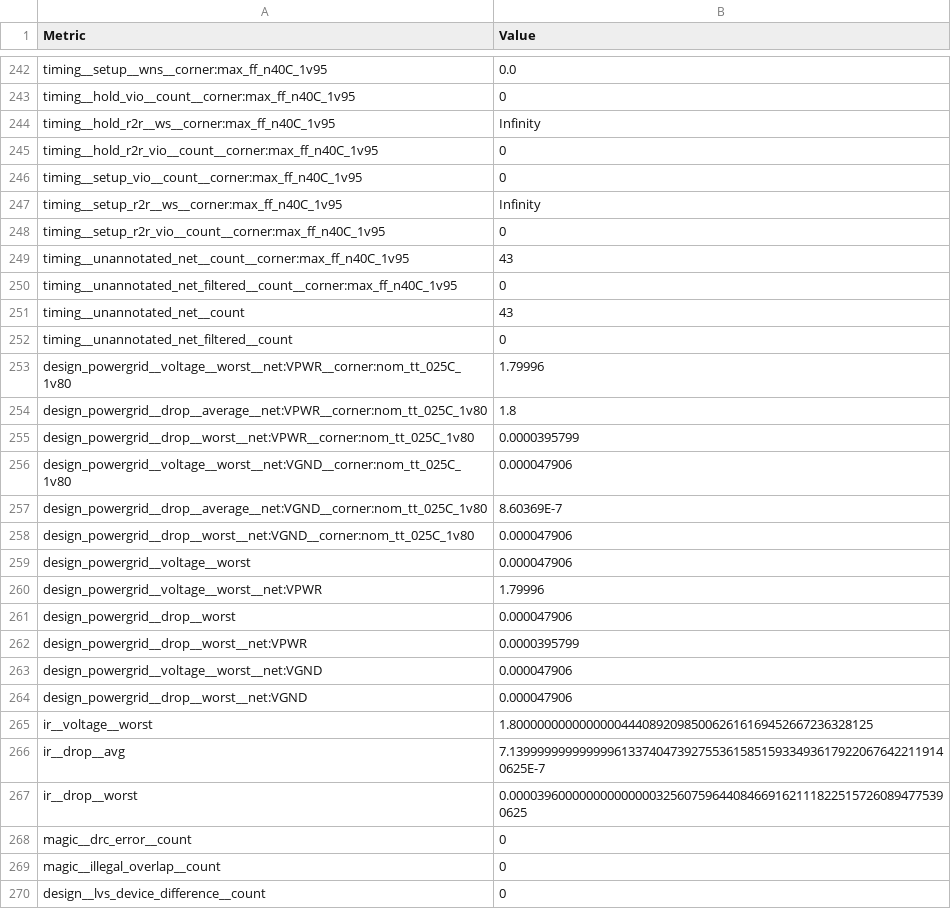
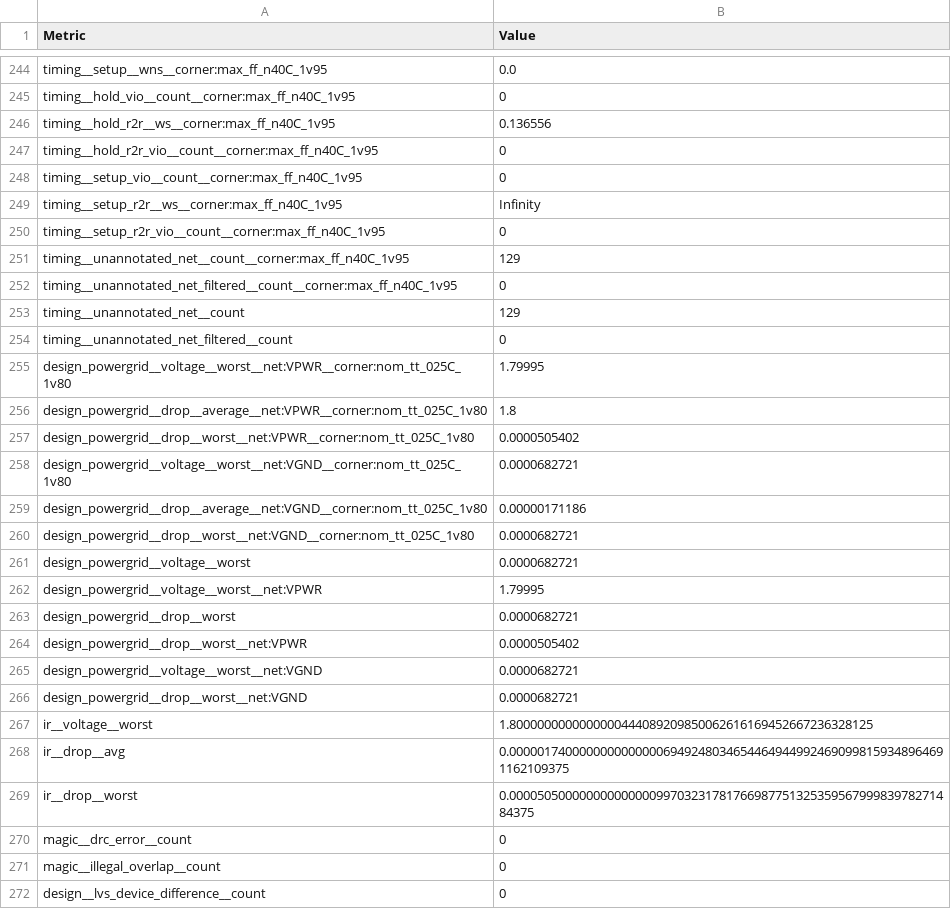
Before and after one commit to TinyTapeout/tinytapeout-sky-25b-staging, a CSV file: projects/tt_um_wokwi_446364133350576129/stats/metrics.csv, drawn as a sheet; only a part is shown, gaps mark what is left out; the diff covers the shown part only.

```diff
--- a/projects/tt_um_wokwi_446364133350576129/stats/metrics.csv
+++ b/projects/tt_um_wokwi_446364133350576129/stats/metrics.csv
@@ -243,3 +245,3 @@ timing__setup__wns__corner:max_ff_n40C_1v95,0.0
 timing__hold_vio__count__corner:max_ff_n40C_1v95,0
-timing__hold_r2r__ws__corner:max_ff_n40C_1v95,Infinity
+timing__hold_r2r__ws__corner:max_ff_n40C_1v95,0.136556
 timing__hold_r2r_vio__count__corner:max_ff_n40C_1v95,0
@@ -248,21 +250,21 @@ timing__setup_r2r__ws__corner:max_ff_n40C_1v95,Infinity
 timing__setup_r2r_vio__count__corner:max_ff_n40C_1v95,0
-timing__unannotated_net__count__corner:max_ff_n40C_1v95,43
+timing__unannotated_net__count__corner:max_ff_n40C_1v95,129
 timing__unannotated_net_filtered__count__corner:max_ff_n40C_1v95,0
-timing__unannotated_net__count,43
+timing__unannotated_net__count,129
 timing__unannotated_net_filtered__count,0
-design_powergrid__voltage__worst__net:VPWR__corner:nom_tt_025C_1v80,1.79996
+design_powergrid__voltage__worst__net:VPWR__corner:nom_tt_025C_1v80,1.79995
 design_powergrid__drop__average__net:VPWR__corner:nom_tt_025C_1v80,1.8
-design_powergrid__drop__worst__net:VPWR__corner:nom_tt_025C_1v80,0.0000395799
-design_powergrid__voltage__worst__net:VGND__corner:nom_tt_025C_1v80,0.000047906
-design_powergrid__drop__average__net:VGND__corner:nom_tt_025C_1v80,8.60369E-7
-design_powergrid__drop__worst__net:VGND__corner:nom_tt_025C_1v80,0.000047906
-design_powergrid__voltage__worst,0.000047906
-design_powergrid__voltage__worst__net:VPWR,1.79996
-design_powergrid__drop__worst,0.000047906
-design_powergrid__drop__worst__net:VPWR,0.0000395799
-design_powergrid__voltage__worst__net:VGND,0.000047906
-design_powergrid__drop__worst__net:VGND,0.000047906
+design_powergrid__drop__worst__net:VPWR__corner:nom_tt_025C_1v80,0.0000505402
+design_powergrid__voltage__worst__net:VGND__corner:nom_tt_025C_1v80,0.0000682721
+design_powergrid__drop__average__net:VGND__corner:nom_tt_025C_1v80,0.00000171186
+design_powergrid__drop__worst__net:VGND__corner:nom_tt_025C_1v80,0.0000682721
+design_powergrid__voltage__worst,0.0000682721
+design_powergrid__voltage__worst__net:VPWR,1.79995
+design_powergrid__drop__worst,0.0000682721
+design_powergrid__drop__worst__net:VPWR,0.0000505402
+design_powergrid__voltage__worst__net:VGND,0.0000682721
+design_powergrid__drop__worst__net:VGND,0.0000682721
 ir__voltage__worst,1.8000000000000000444089209850062616169452667236328125
-ir__drop__avg,7.139999999999999613374047392755361585159334936179220676422119140625E-7
-ir__drop__worst,0.000039600000000000000325607596440846691621118225157260894775390625
+ir__drop__avg,0.000001740000000000000069492480346544649449924690998159348964691162109375
+ir__drop__worst,0.0000505000000000000009970323178176698775132535956799983978271484375
 magic__drc_error__count,0
```
Also changed, not shown: 2 added rows and 84 edited cells elsewhere in this file, 7 other files.
